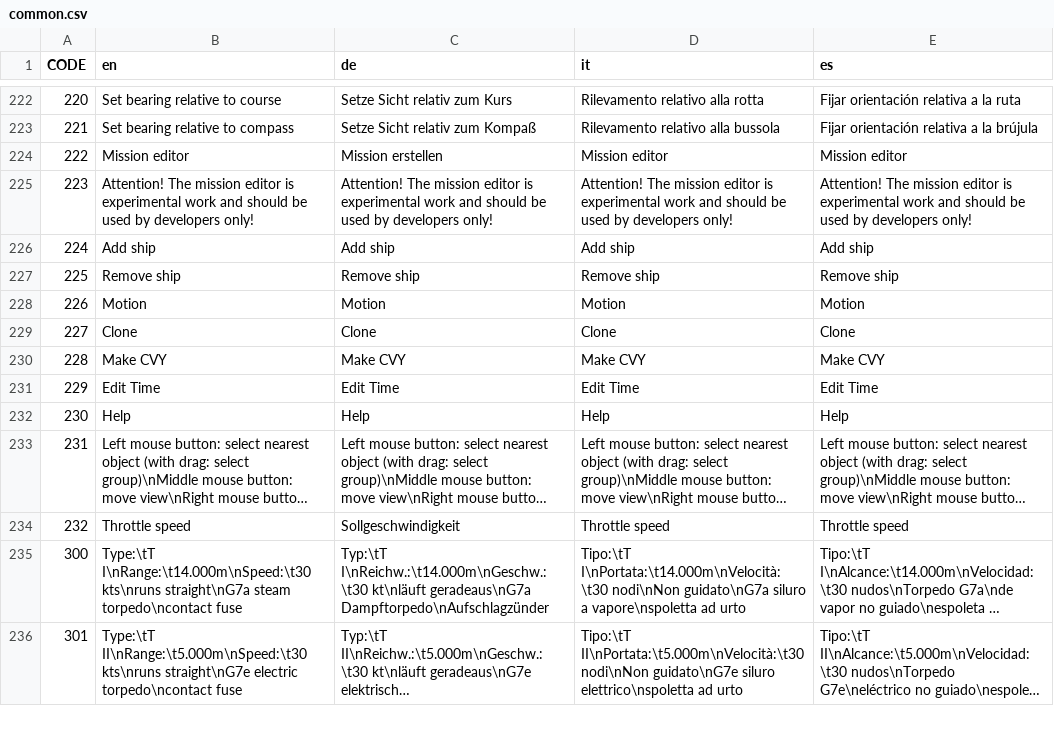
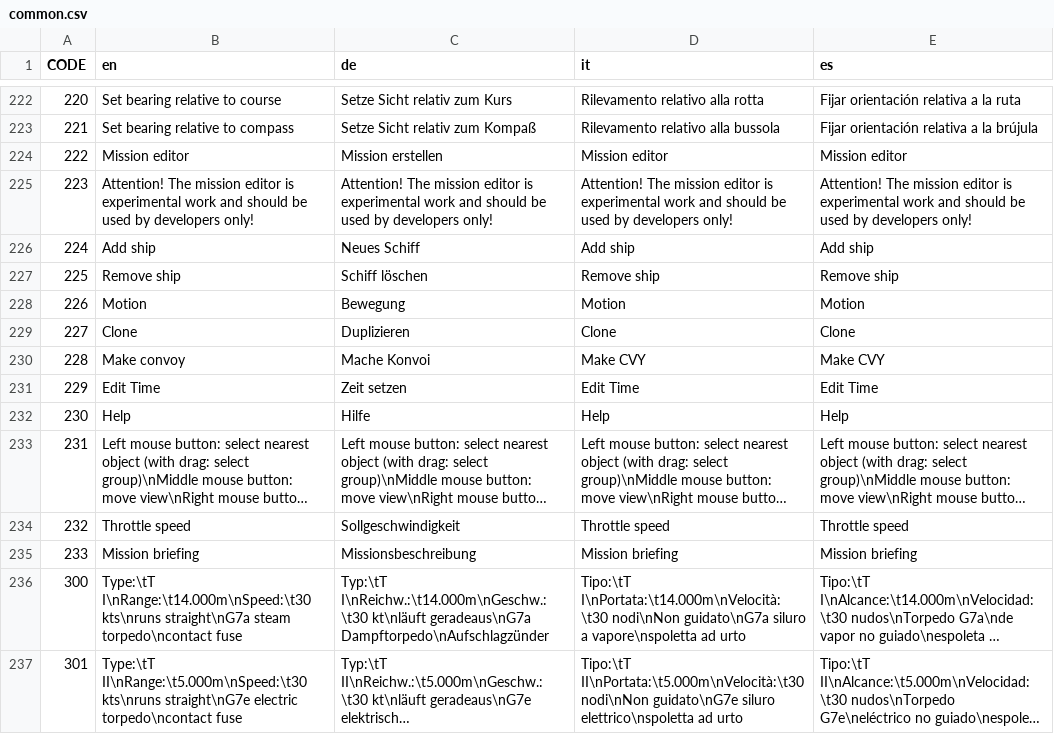
Before and after one commit to ericwomer/dangerdeep, a CSV file: dangerdeep/data/texts/common.csv, drawn as a sheet; only a part is shown, gaps mark what is left out; long unchanged cells end in …; the diff names each change by its address in the sheet, - before the commit and + after, or states it on an @@ line.

Commit message:
mission file loading with new xml functions; added some comments; more on mission editor

```diff
--- a/dangerdeep/data/texts/common.csv
+++ b/dangerdeep/data/texts/common.csv
-C226 (de): Add ship
+C226 (de): Neues Schiff
-C227 (de): Remove ship
+C227 (de): Schiff löschen
-C228 (de): Motion
+C228 (de): Bewegung
-C229 (de): Clone
+C229 (de): Duplizieren
-B230 (en): Make CVY
+B230 (en): Make convoy
-C230 (de): Make CVY
+C230 (de): Mache Konvoi
-C231 (de): Edit Time
+C231 (de): Zeit setzen
-C232 (de): Help
+C232 (de): Hilfe
+row 235: 233 | Mission briefing | Missionsbeschreibung | Mission briefing | Mission briefing
```
Also changed, not shown: 4 other files.
